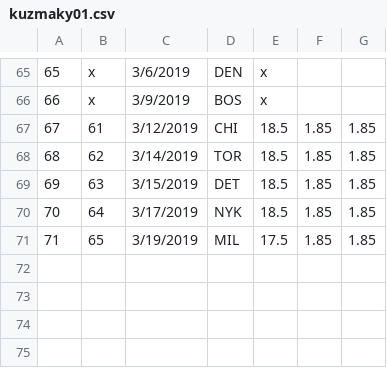
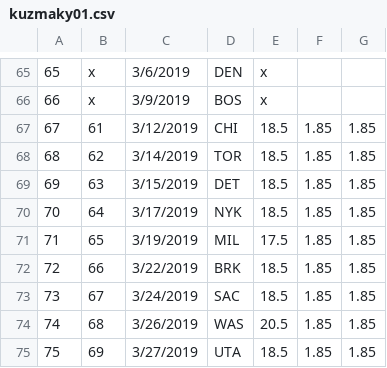
Before and after one commit to BojanF/nba_players_points, a CSV file: Margins_And_Odds/2019/kuzmaky01.csv, drawn as a sheet; only a part is shown, gaps mark what is left out.

Commit message:
points margins and odds update

```diff
--- a/Margins_And_Odds/2019/kuzmaky01.csv
+++ b/Margins_And_Odds/2019/kuzmaky01.csv
@@ -71 +71,5 @@
 71,65,3/19/2019,MIL,17.5,1.85,1.85
+72,66,3/22/2019,BRK,18.5,1.85,1.85
+73,67,3/24/2019,SAC,18.5,1.85,1.85
+74,68,3/26/2019,WAS,20.5,1.85,1.85
+75,69,3/27/2019,UTA,18.5,1.85,1.85
```
Also changed, not shown: Margins_And_Odds/2019/derozde01.csv, Margins_And_Odds/2019/doncilu01.csv, 3 other files.
